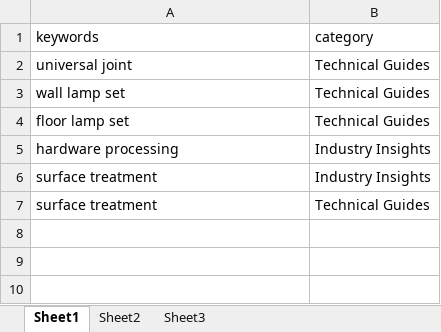
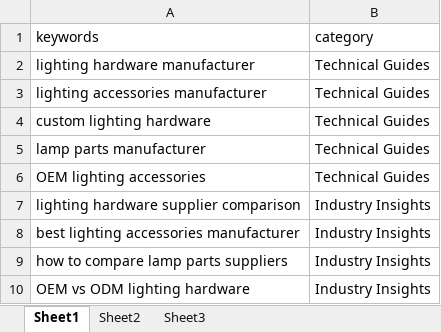
Before and after one commit to CYC-Brion/seo_workflow, an Excel workbook: 测试用例.xlsx, sheet Sheet1, drawn as a sheet; values as stored, in another font and other column widths than the file's, no borders; removed rows and columns are numbered as before the commit, all else as after; the diff names each change by its address in the sheet, - before the commit and + after, or states it on an @@ line.

```diff
--- a/测试用例.xlsx (sheet Sheet1)
+++ b/测试用例.xlsx (sheet Sheet1)
+row 2: lighting hardware manufacturer | Technical Guides
-A3 (keywords): universal joint
+A3 (keywords): lighting accessories manufacturer
-A4 (keywords): wall lamp set
+A4 (keywords): custom lighting hardware
-A5 (keywords): floor lamp set
+A5 (keywords): lamp parts manufacturer
+row 6: OEM lighting accessories | Technical Guides
-A7 (keywords): hardware processing
+A7 (keywords): lighting hardware supplier comparison
-A8 (keywords): surface treatment
+A8 (keywords): best lighting accessories manufacturer
-row 7: surface treatment | Technical Guides
+row 9: how to compare lamp parts suppliers | Industry Insights
+row 10: OEM vs ODM lighting hardware | Industry Insights
```
Also changed, not shown: 14 other files.
